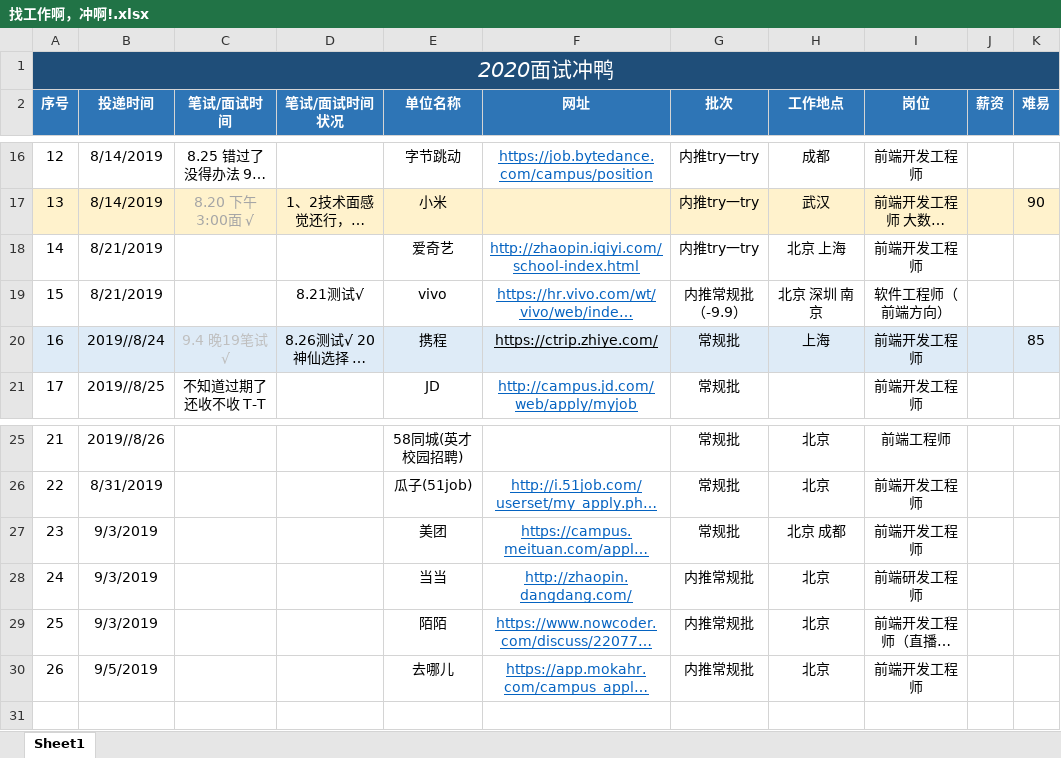
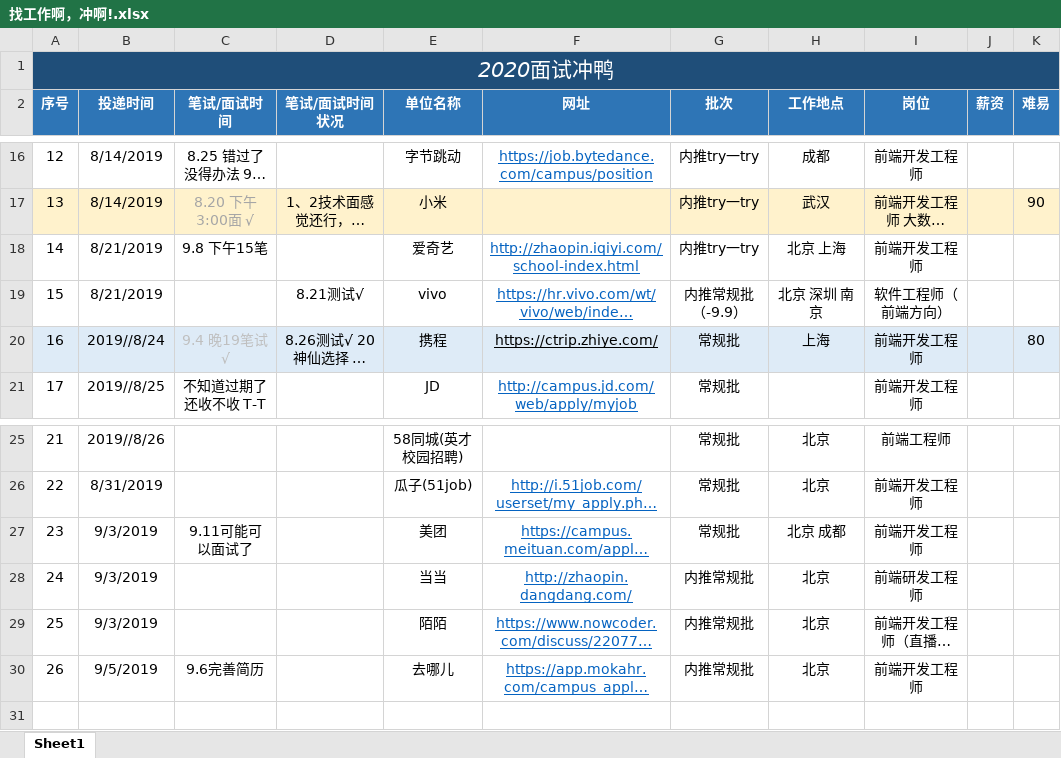
Before and after one commit to NorthwesternDirector/Font-end-learning, an Excel workbook: 找工作啊，冲啊!.xlsx, sheet Sheet1, drawn as a sheet; only a part is shown, gaps mark what is left out; long unchanged cells end in …; values as stored, in another font and other column widths than the file's, no borders; the diff names each change by its address in the sheet, - before the commit and + after, or states it on an @@ line.

```diff
--- a/找工作啊，冲啊!.xlsx (sheet Sheet1)
+++ b/找工作啊，冲啊!.xlsx (sheet Sheet1)
-C18 (笔试/面试时间): (empty)
+C18 (笔试/面试时间): 9.8 下午15笔
-K20 (难易): 85
+K20 (难易): 80
-C27 (笔试/面试时间): (empty)
+C27 (笔试/面试时间): 9.11可能可以面试了
-C30 (笔试/面试时间): (empty)
+C30 (笔试/面试时间): 9.6完善简历
```
Also changed, not shown: 3 other files.
